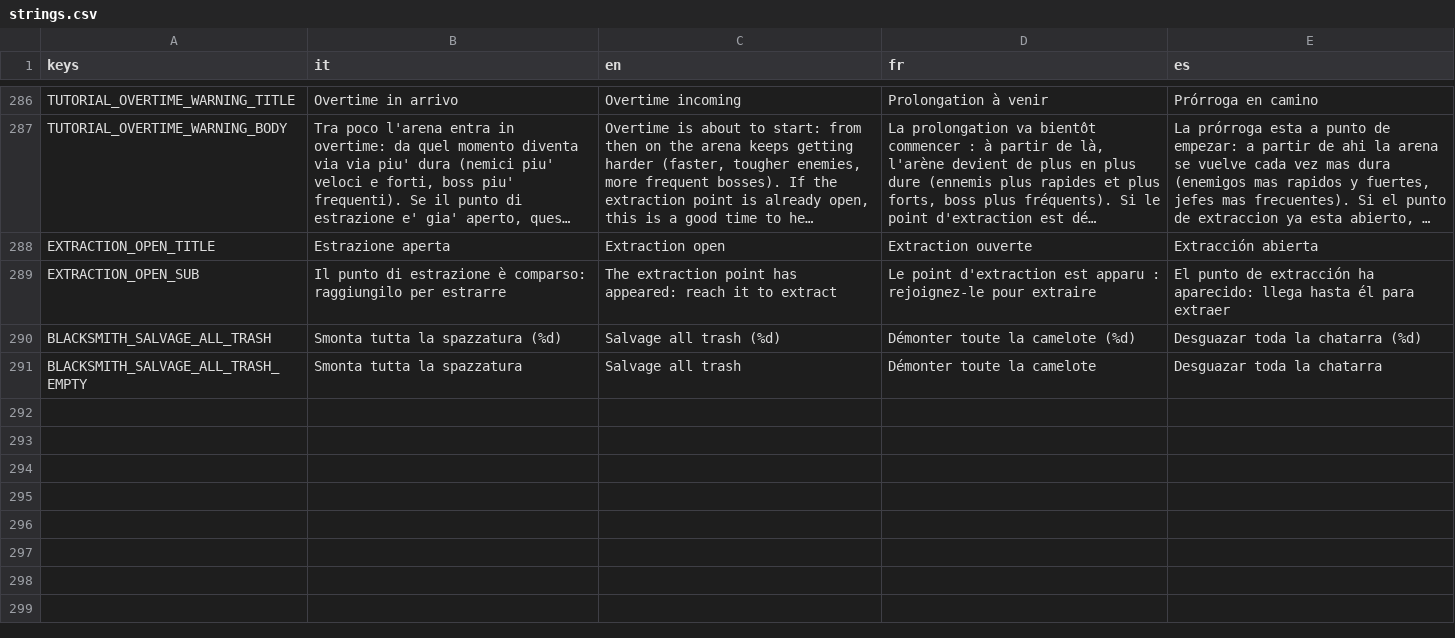
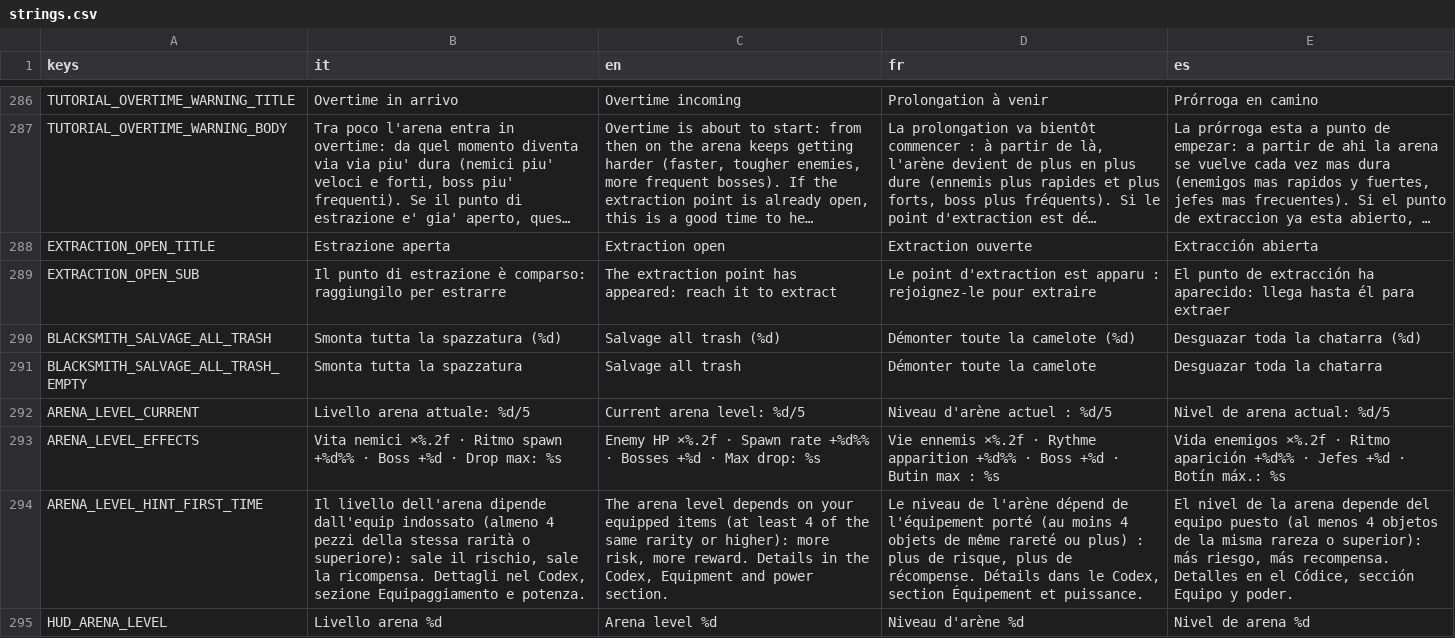
Before and after one commit to danieleadelfio/Wanderloot, a CSV file: data/i18n/strings.csv, drawn as a sheet; only a part is shown, gaps mark what is left out; long unchanged cells end in …; the diff names each change by its address in the sheet, - before the commit and + after, or states it on an @@ line.

```diff
--- a/data/i18n/strings.csv
+++ b/data/i18n/strings.csv
+row 292: ARENA_LEVEL_CURRENT | Livello arena attuale: %d/5 | Current arena level: %d/5 | Niveau d'arène actuel : %d/5 | Nivel de arena actual: %d/5
+row 293: ARENA_LEVEL_EFFECTS | Vita nemici ×%.2f · Ritmo spawn +%d%% · Boss +%d · Drop max: %s | Enemy HP ×%.2f · Spawn rate +%d%% · Bosses +%d · Max drop: %s | Vie ennemis ×%.2f · Rythme apparition +%d%% · Boss +%d · Butin max : %s | Vida enemigos ×%.2f · Ritmo aparición +%d%% · Jefes +%d · Botín máx.: %s
+row 294: ARENA_LEVEL_HINT_FIRST_TIME | Il livello dell'arena dipende dall'equip indossato (almeno 4 pezzi della stessa rarità o superiore): sale il rischio, sale la ricompensa. Dettagli nel Codex, sezione Equipaggiamento e potenza. | The arena level depends on your equipped items (at least 4 of the same rarity or higher): more risk, more reward. Details in the Codex, Equipment and power section. | Le niveau de l'arène dépend de l'équipement porté (au moins 4 objets de même rareté ou plus) : plus de risque, plus de récompense. Détails dans le Codex, section Équipement et puissance. | El nivel de la arena depende del equipo puesto (al menos 4 objetos de la misma rareza o superior): más riesgo, más recompensa. Detalles en el Códice, sección Equipo y poder.
+row 295: HUD_ARENA_LEVEL | Livello arena %d | Arena level %d | Niveau d'arène %d | Nivel de arena %d
```
Also changed, not shown: 9 other files.
